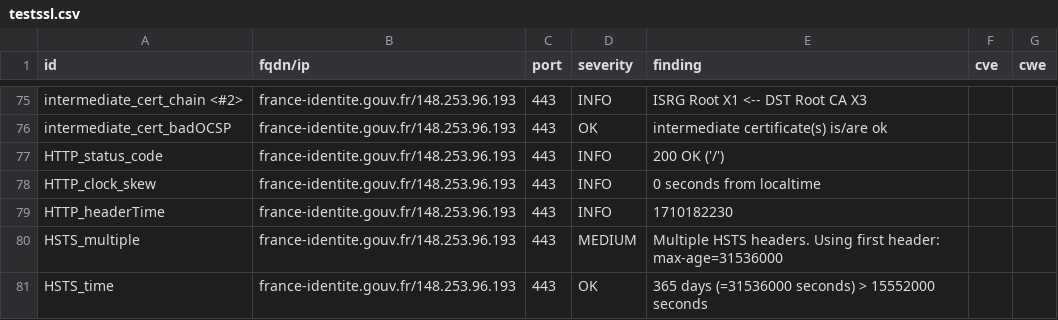
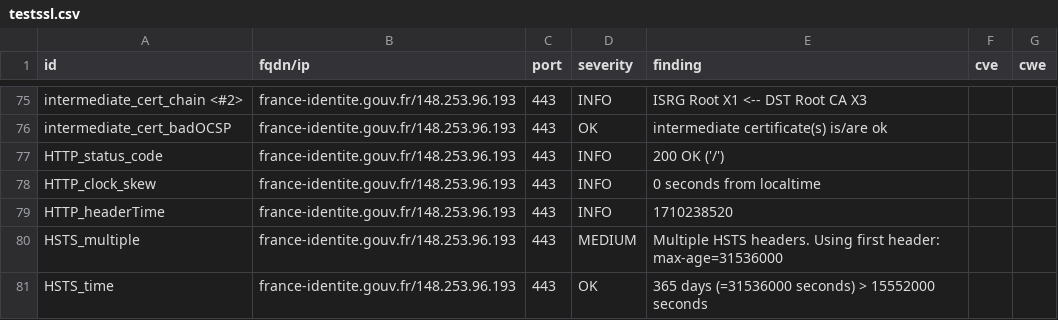
Before and after one commit to GKO-org/dashlordPrd4, a CSV file: results/aHR0cHM6Ly9mcmFuY2UtaWRlbnRpdGUuZ291di5mcg==/testssl.csv, drawn as a sheet; only a part is shown, gaps mark what is left out.

```diff
--- a/results/aHR0cHM6Ly9mcmFuY2UtaWRlbnRpdGUuZ291di5mcg==/testssl.csv
+++ b/results/aHR0cHM6Ly9mcmFuY2UtaWRlbnRpdGUuZ291di5mcg==/testssl.csv
@@ -78,3 +78,3 @@
 "HTTP_clock_skew","france-identite.gouv.fr/148.253.96.193","443","INFO","0 seconds from localtime","",""
-"HTTP_headerTime","france-identite.gouv.fr/148.253.96.193","443","INFO","1710182230","",""
+"HTTP_headerTime","france-identite.gouv.fr/148.253.96.193","443","INFO","1710238520","",""
 "HSTS_multiple","france-identite.gouv.fr/148.253.96.193","443","MEDIUM","Multiple HSTS headers. Using first header: max-age=31536000","",""
```
Also changed, not shown: 8 other files.
